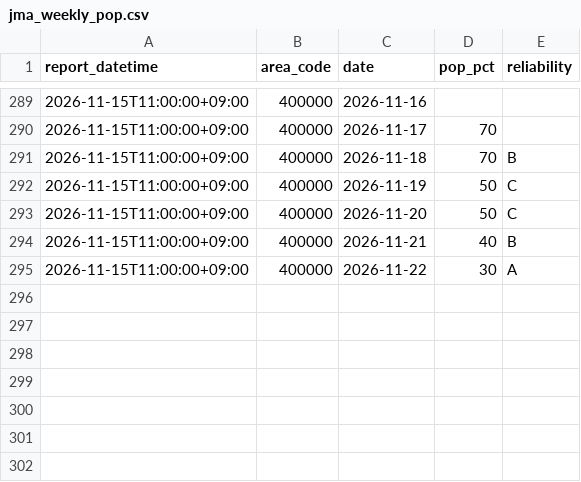
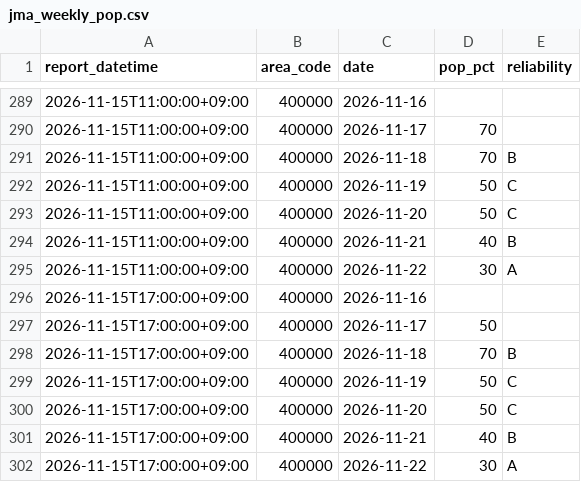
Before and after one commit to yohei-washizaki/fukuoka-dam-outlook, a CSV file: data/normalized/jma_weekly_pop.csv, drawn as a sheet; only a part is shown, gaps mark what is left out; the diff names each change by its address in the sheet, - before the commit and + after, or states it on an @@ line.

```diff
--- a/data/normalized/jma_weekly_pop.csv
+++ b/data/normalized/jma_weekly_pop.csv
+row 296: 2026-11-15T17:00:00+09:00 | 400000 | 2026-11-16
+row 297: 2026-11-15T17:00:00+09:00 | 400000 | 2026-11-17 | 50
+row 298: 2026-11-15T17:00:00+09:00 | 400000 | 2026-11-18 | 70 | B
+row 299: 2026-11-15T17:00:00+09:00 | 400000 | 2026-11-19 | 50 | C
+row 300: 2026-11-15T17:00:00+09:00 | 400000 | 2026-11-20 | 50 | C
+row 301: 2026-11-15T17:00:00+09:00 | 400000 | 2026-11-21 | 40 | B
+row 302: 2026-11-15T17:00:00+09:00 | 400000 | 2026-11-22 | 30 | A
```
Also changed, not shown: data/normalized/jma_weekly_precip_normal.csv.
